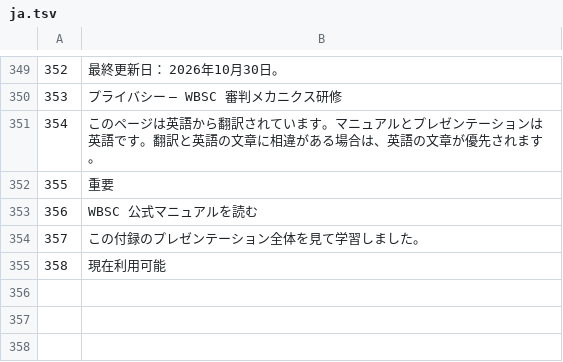
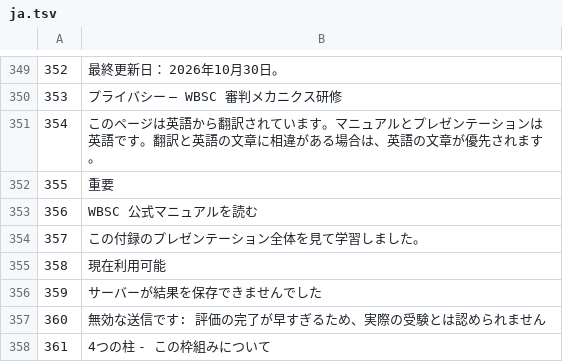
Before and after one commit to alexAAH1202/WBSC, a TSV file: i18n/src/ja.tsv, drawn as a sheet; only a part is shown, gaps mark what is left out.

```diff
--- a/i18n/src/ja.tsv
+++ b/i18n/src/ja.tsv
@@ -355 +355,4 @@
 358	現在利用可能
+359	サーバーが結果を保存できませんでした
+360	無効な送信です: 評価の完了が早すぎるため、実際の受験とは認められません
+361	4つの柱 - この枠組みについて
```
Also changed, not shown: i18n/src/es.tsv, i18n/src/fr.tsv, 33 other files.
